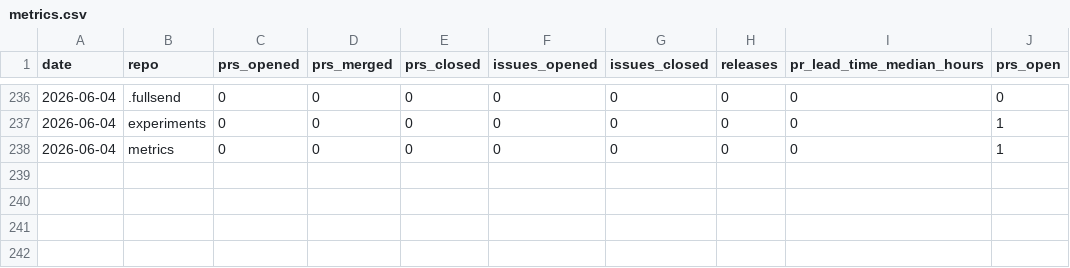
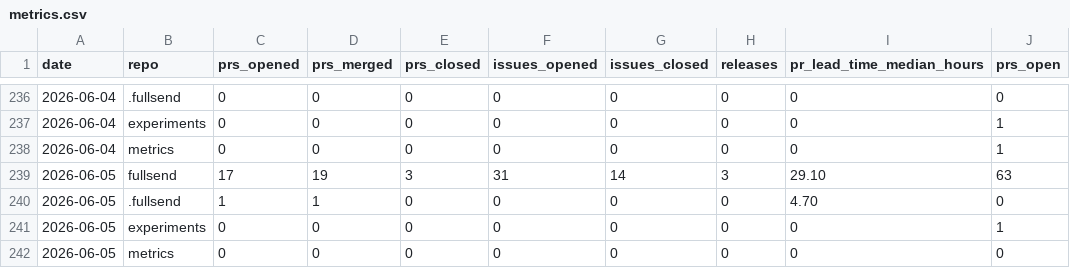
Before and after one commit to fullsend-ai/metrics, a CSV file: docs/metrics.csv, drawn as a sheet; only a part is shown, gaps mark what is left out; the diff names each change by its address in the sheet, - before the commit and + after, or states it on an @@ line.

```diff
--- a/docs/metrics.csv
+++ b/docs/metrics.csv
+row 239: 2026-06-05 | fullsend | 17 | 19 | 3 | 31 | 14 | 3 | 29.10 | 63
+row 240: 2026-06-05 | .fullsend | 1 | 1 | 0 | 0 | 0 | 0 | 4.70 | 0
+row 241: 2026-06-05 | experiments | 0 | 0 | 0 | 0 | 0 | 0 | 0 | 1
+row 242: 2026-06-05 | metrics | 0 | 0 | 0 | 0 | 0 | 0 | 0 | 0
```
Also changed, not shown: docs/failures.csv, 2 other files.
